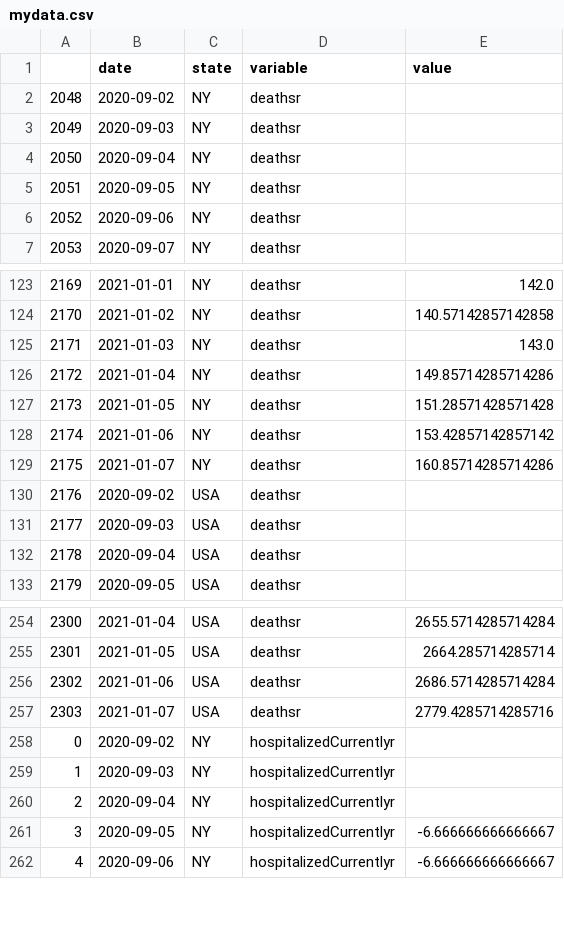
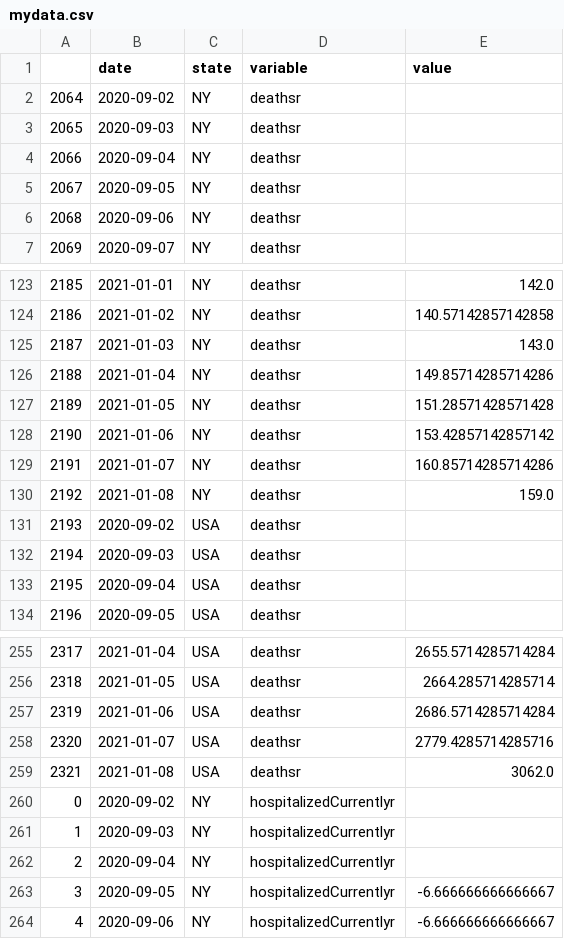
Before and after one commit to pitosalas/covid-dashboard, a CSV file: mydata.csv, drawn as a sheet; only a part is shown, gaps mark what is left out; the diff names each change by its address in the sheet, - before the commit and + after, or states it on an @@ line.

```diff
--- a/mydata.csv
+++ b/mydata.csv
@@ column A renumbered between rows 2 and 258 @@
+row 130: 2192 | 2021-01-08 | NY | deathsr | 159.0
+row 259: 2321 | 2021-01-08 | USA | deathsr | 3062.0
```
Also changed, not shown: 7 other files.
